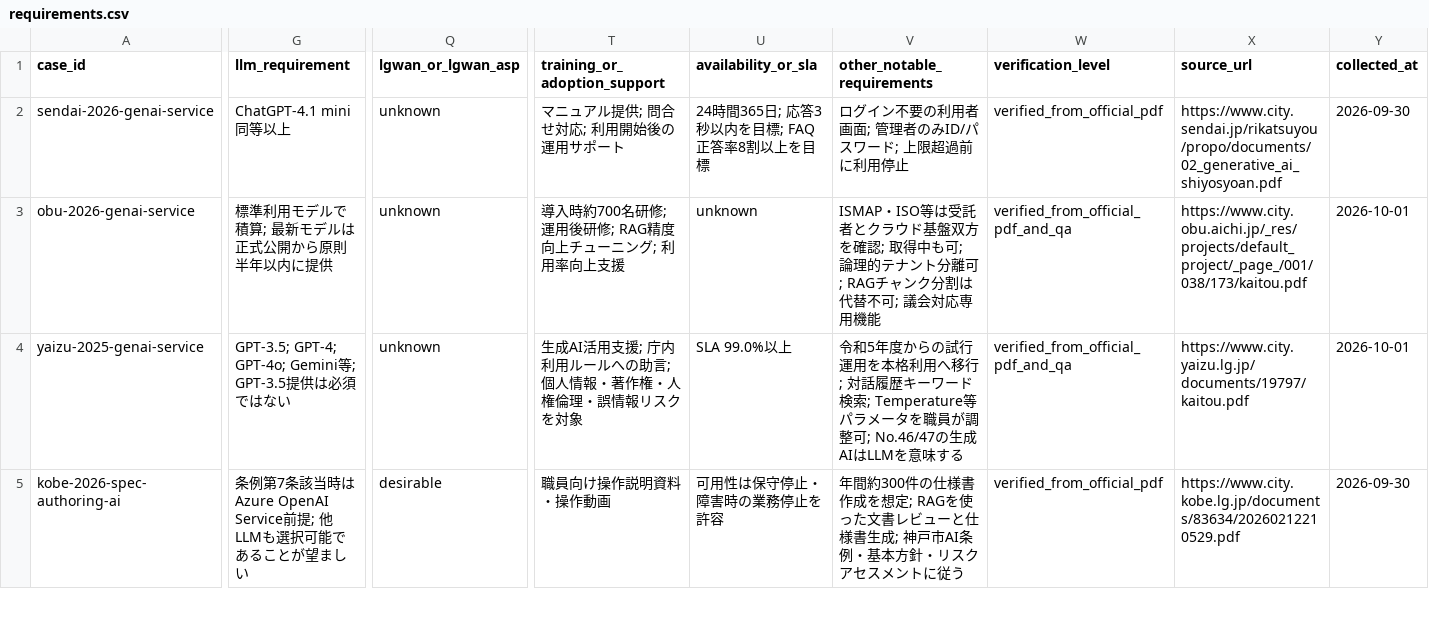
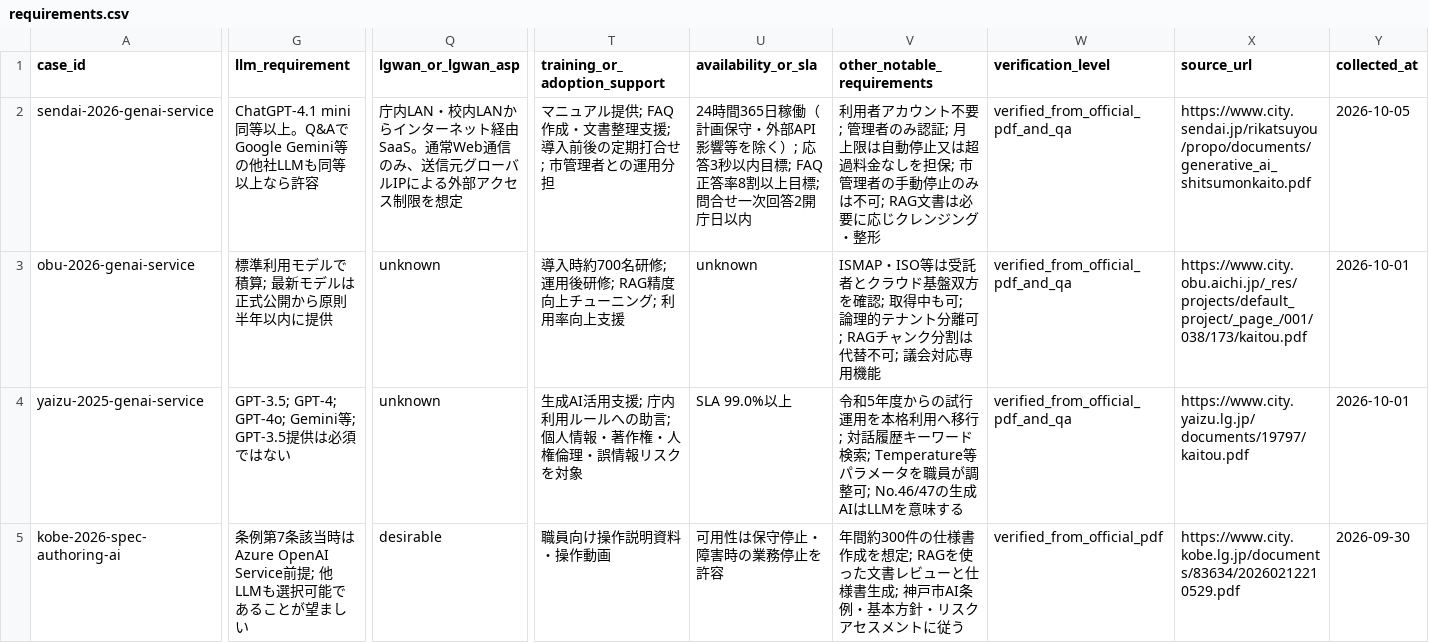
Before and after one commit to Josh-Temple/public-sector-ai-procurement-japan, a CSV file: data/requirements.csv, drawn as a sheet; only a part is shown, gaps mark what is left out; the diff names each change by its address in the sheet, - before the commit and + after, or states it on an @@ line.

Commit message:
Apply Sendai 2026 Q&A clarifications

```diff
--- a/data/requirements.csv
+++ b/data/requirements.csv
-G2 (llm_requirement): ChatGPT-4.1 mini同等以上
+G2 (llm_requirement): ChatGPT-4.1 mini同等以上。Q&AでGoogle Gemini等の他社LLMも同等以上なら許容
-Q2 (lgwan_or_lgwan_asp): unknown
+Q2 (lgwan_or_lgwan_asp): 庁内LAN・校内LANからインターネット経由SaaS。通常Web通信のみ、送信元グローバルIPによる外部アクセス制限を想定
-T2 (training_or_adoption_support): マニュアル提供; 問合せ対応; 利用開始後の運用サポート
+T2 (training_or_adoption_support): マニュアル提供; FAQ作成・文書整理支援; 導入前後の定期打合せ; 市管理者との運用分担
-U2 (availability_or_sla): …時間365日; 応答3秒以内を目標; FAQ正答率8割以上を目標
+U2 (availability_or_sla): …時間365日稼働（計画保守・外部API影響等を除く）; 応答3秒以内目標; FAQ正答率8割以上目標; 問合せ一次回答2開庁日以内
-V2 (other_notable_requirements): ログイン不要の利用者画面; 管理者のみID/パスワード; 上限超過前に利用停止
+V2 (other_notable_requirements): 利用者アカウント不要; 管理者のみ認証; 月上限は自動停止又は超過料金なしを担保; 市管理者の手動停止のみは不可; RAG文書は必要に応じクレンジング・整形
-W2 (verification_level): verified_from_official_pdf
+W2 (verification_level): verified_from_official_pdf_and_qa
-X2 (source_url): https://www.city.sendai.jp/rikatsuyou/propo/documents/02_generative_ai_shiyosyoan.pdf
+X2 (source_url): https://www.city.sendai.jp/rikatsuyou/propo/documents/generative_ai_shitsumonkaito.pdf
-Y2 (collected_at): 2026-09-30
+Y2 (collected_at): 2026-10-05
```
